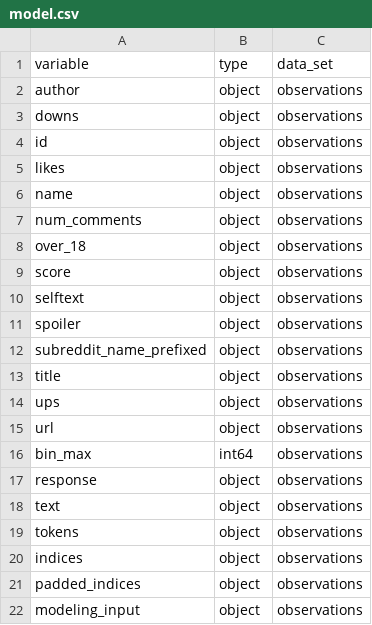
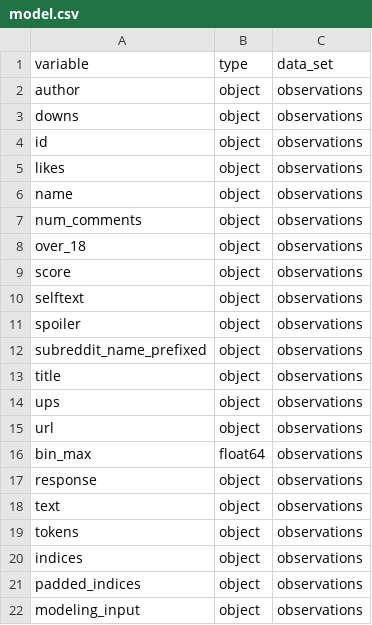
Before and after one commit to afcarl/Reddit_Upvote_Estimator, a CSV file: data/schemas/model.csv, drawn as a sheet.

```diff
--- a/data/schemas/model.csv
+++ b/data/schemas/model.csv
@@ -15,3 +15,3 @@ ups,object,observations
 url,object,observations
-bin_max,int64,observations
+bin_max,float64,observations
 response,object,observations
```
Also changed, not shown: 3 other files.
